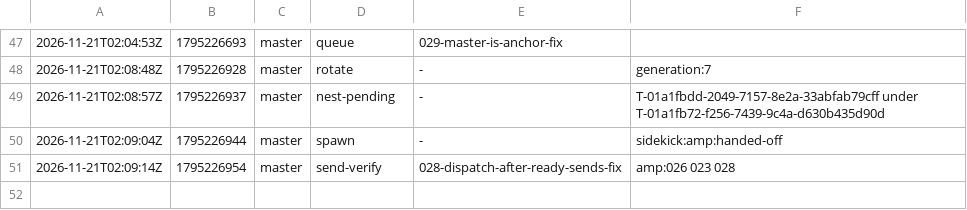
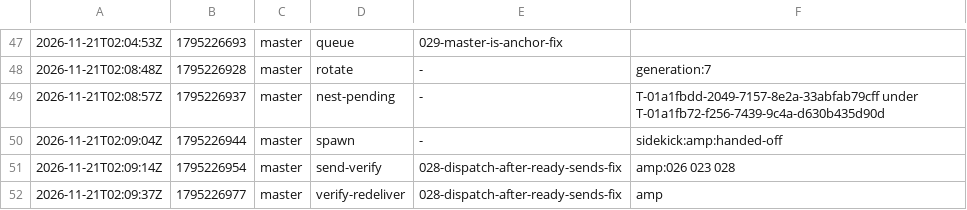
Before and after one commit to br1anchen/open-pstack, a TSV file: events/master-g2.tsv, drawn as a sheet; only a part is shown, gaps mark what is left out.

Commit message:
kitchen: master publishes 1 files
Co-authored-by: Brian Chen <brianchen8990@gmail.com>

```diff
--- a/events/master-g2.tsv
+++ b/events/master-g2.tsv
@@ -51 +51,2 @@
 2026-11-21T02:09:14Z	1795226954	master	send-verify	028-dispatch-after-ready-sends-fix	amp:026 023 028
+2026-11-21T02:09:37Z	1795226977	master	verify-redeliver	028-dispatch-after-ready-sends-fix	amp
```
